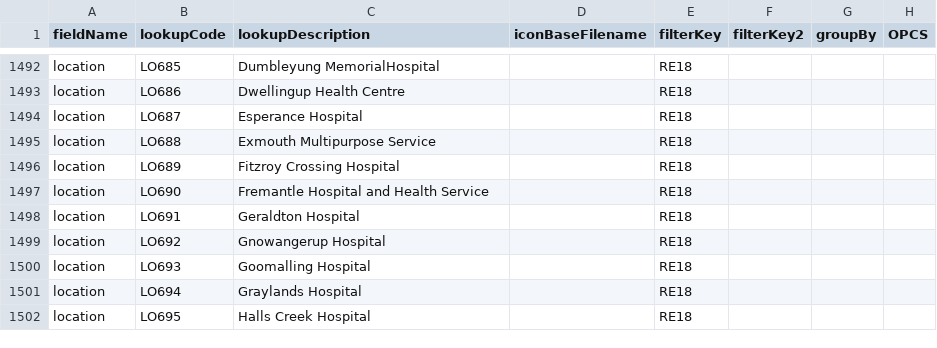
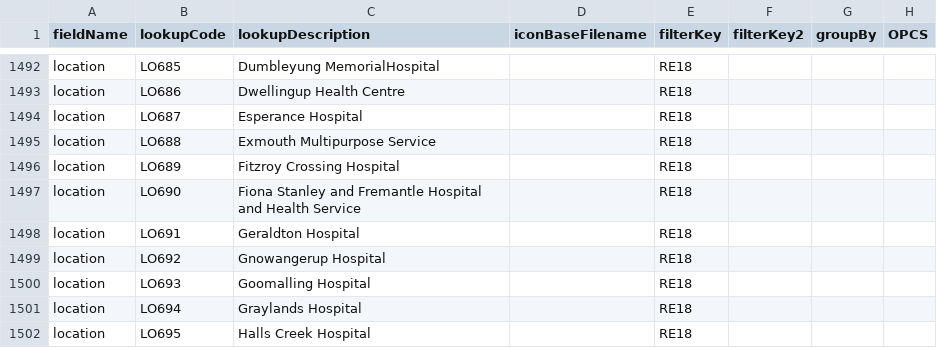
Before and after one commit to homepark/lkups, a CSV file: mbylkup.csv, drawn as a sheet; only a part is shown, gaps mark what is left out.

Commit message:
Update mbylkup.csv
Updated:
location,LO690,Fiona Stanley and Fremantle Hospital and Health Service,,RE18,,,,

```diff
--- a/mbylkup.csv
+++ b/mbylkup.csv
@@ -1496,3 +1496,3 @@ location,LO688,Exmouth Multipurpose Service,,RE18,,,,
 location,LO689,Fitzroy Crossing Hospital,,RE18,,,,
-location,LO690,Fremantle Hospital and Health Service,,RE18,,,,
+location,LO690,Fiona Stanley and Fremantle Hospital and Health Service,,RE18,,,,
 location,LO691,Geraldton Hospital,,RE18,,,,
```
